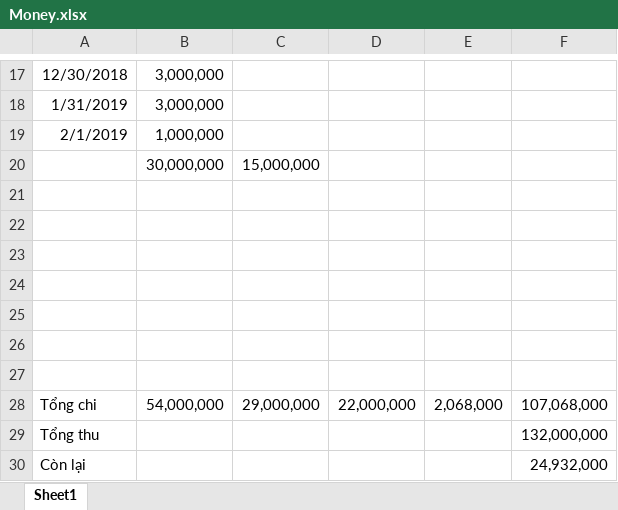
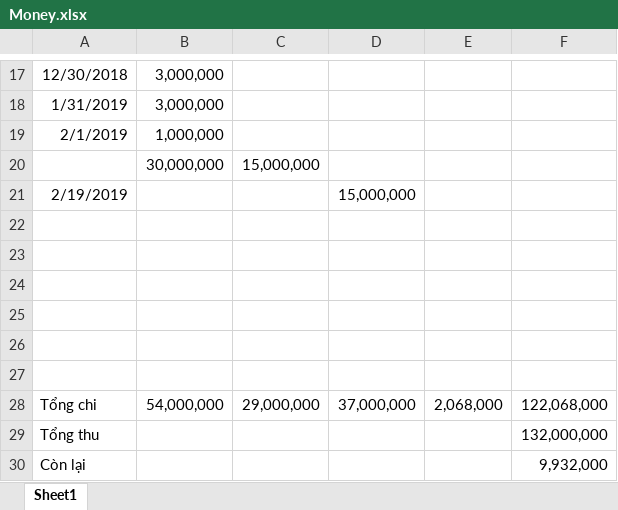
Before and after one commit to SangDD/Legaltech, an Excel workbook: Analysis/Money.xlsx, sheet Sheet1, drawn as a sheet; only a part is shown, gaps mark what is left out; values as stored, in another font and other column widths than the file's, no borders; removed rows and columns are numbered as before the commit, all else as after; the diff names each change by its address in the sheet, - before the commit and + after, or states it on an @@ line.

```diff
--- a/Analysis/Money.xlsx (sheet Sheet1)
+++ b/Analysis/Money.xlsx (sheet Sheet1)
+row 21: 2/19/2019 |  |  | 15,000,000
-row 27: (empty)
-D28: 22,000,000
+D28: 37,000,000
-F28: 107,068,000
+F28: 122,068,000
-F30: 24,932,000
+F30: 9,932,000
```
Also changed, not shown: formulas that keep their value, 8 other files.
